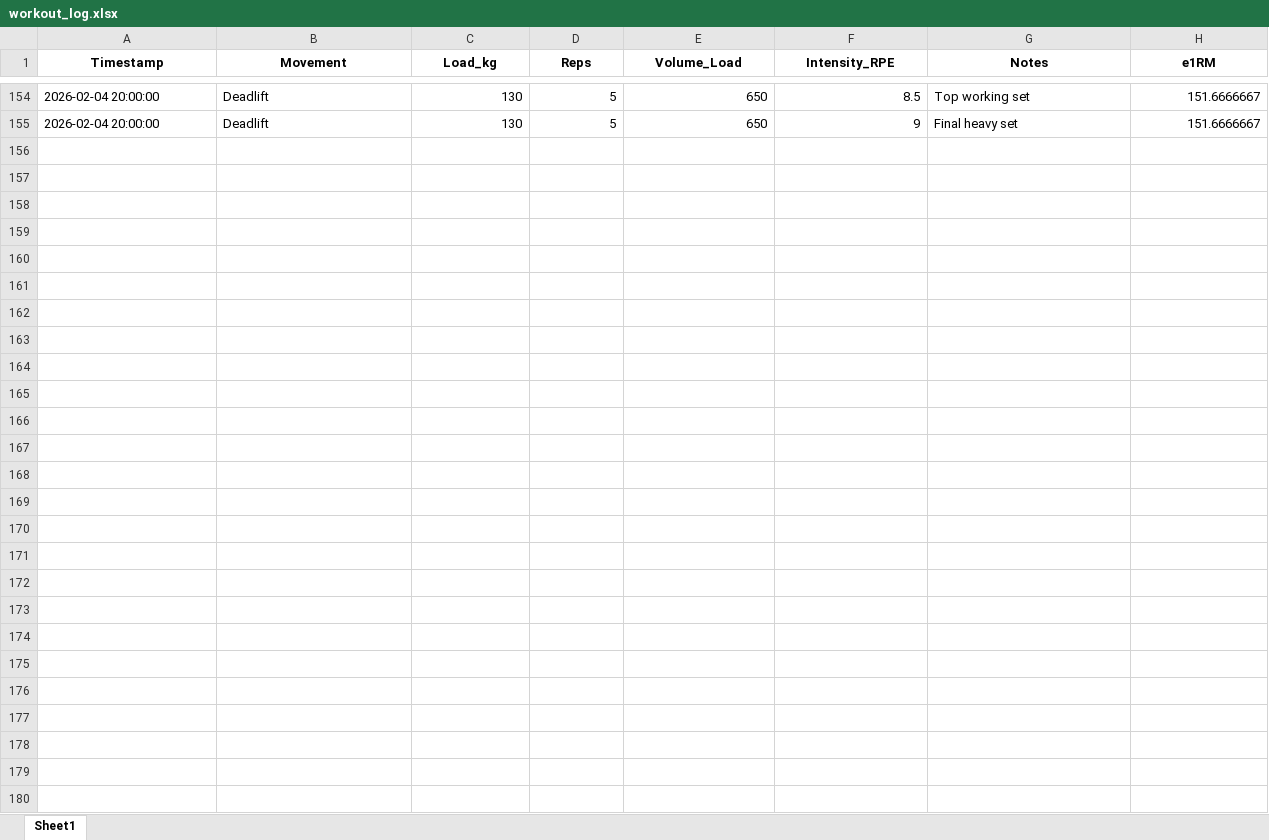
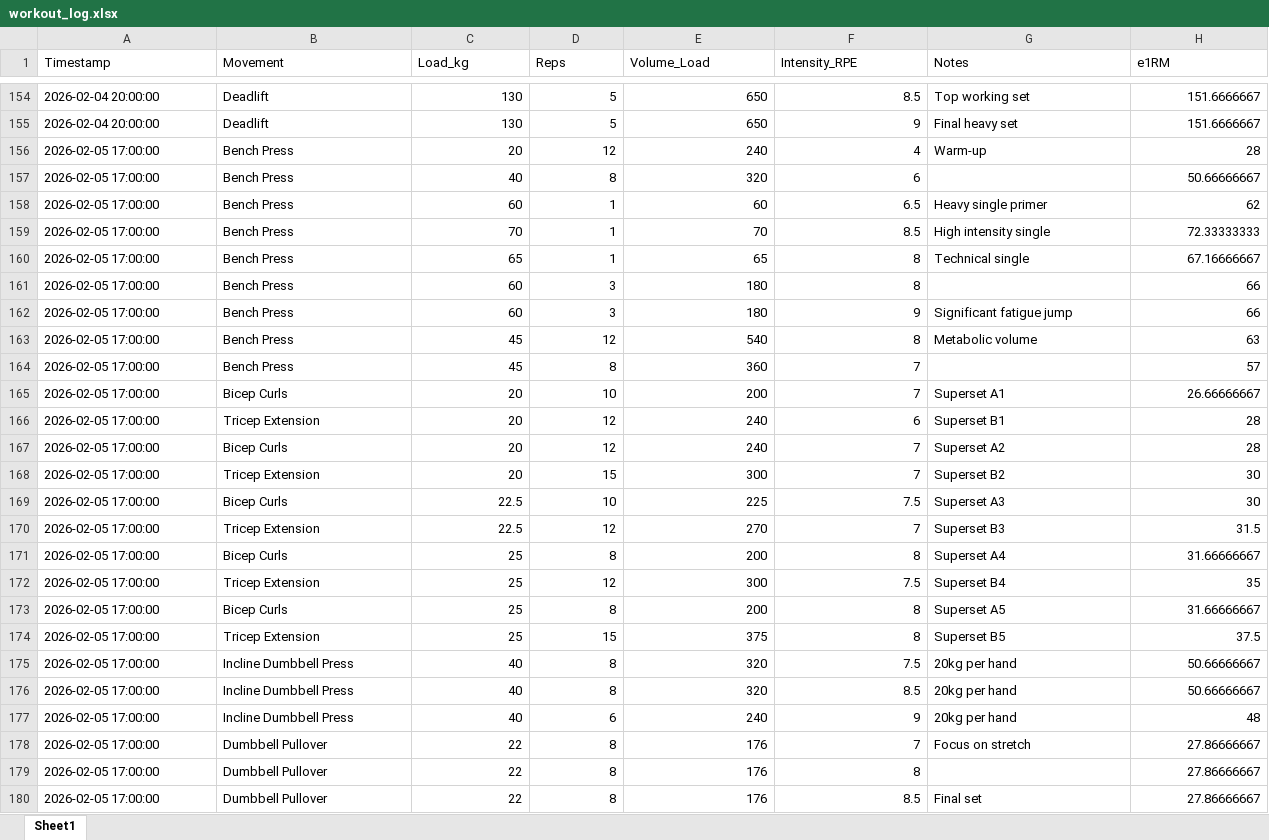
Before and after one commit to JonesRobM/Lifting-Tracking, an Excel workbook: data/workout_log.xlsx, sheet Sheet1, drawn as a sheet; only a part is shown, gaps mark what is left out; values as stored, in another font and other column widths than the file's, no borders; the diff names each change by its address in the sheet, - before the commit and + after, or states it on an @@ line.

```diff
--- a/data/workout_log.xlsx (sheet Sheet1)
+++ b/data/workout_log.xlsx (sheet Sheet1)
@@ A1:H1 bold: on → off, alignment: center → left @@
+row 156: 2026-02-05 17:00:00 | Bench Press | 20 | 12 | 240 | 4 | Warm-up | 28
+row 157: 2026-02-05 17:00:00 | Bench Press | 40 | 8 | 320 | 6 |  | 50.66666667
+row 158: 2026-02-05 17:00:00 | Bench Press | 60 | 1 | 60 | 6.5 | Heavy single primer | 62
+row 159: 2026-02-05 17:00:00 | Bench Press | 70 | 1 | 70 | 8.5 | High intensity single | 72.33333333
+row 160: 2026-02-05 17:00:00 | Bench Press | 65 | 1 | 65 | 8 | Technical single | 67.16666667
+row 161: 2026-02-05 17:00:00 | Bench Press | 60 | 3 | 180 | 8 |  | 66
+row 162: 2026-02-05 17:00:00 | Bench Press | 60 | 3 | 180 | 9 | Significant fatigue jump | 66
+row 163: 2026-02-05 17:00:00 | Bench Press | 45 | 12 | 540 | 8 | Metabolic volume | 63
+row 164: 2026-02-05 17:00:00 | Bench Press | 45 | 8 | 360 | 7 |  | 57
+row 165: 2026-02-05 17:00:00 | Bicep Curls | 20 | 10 | 200 | 7 | Superset A1 | 26.66666667
+row 166: 2026-02-05 17:00:00 | Tricep Extension | 20 | 12 | 240 | 6 | Superset B1 | 28
+row 167: 2026-02-05 17:00:00 | Bicep Curls | 20 | 12 | 240 | 7 | Superset A2 | 28
+row 168: 2026-02-05 17:00:00 | Tricep Extension | 20 | 15 | 300 | 7 | Superset B2 | 30
+row 169: 2026-02-05 17:00:00 | Bicep Curls | 22.5 | 10 | 225 | 7.5 | Superset A3 | 30
+row 170: 2026-02-05 17:00:00 | Tricep Extension | 22.5 | 12 | 270 | 7 | Superset B3 | 31.5
+row 171: 2026-02-05 17:00:00 | Bicep Curls | 25 | 8 | 200 | 8 | Superset A4 | 31.66666667
+row 172: 2026-02-05 17:00:00 | Tricep Extension | 25 | 12 | 300 | 7.5 | Superset B4 | 35
+row 173: 2026-02-05 17:00:00 | Bicep Curls | 25 | 8 | 200 | 8 | Superset A5 | 31.66666667
+row 174: 2026-02-05 17:00:00 | Tricep Extension | 25 | 15 | 375 | 8 | Superset B5 | 37.5
+row 175: 2026-02-05 17:00:00 | Incline Dumbbell Press | 40 | 8 | 320 | 7.5 | 20kg per hand | 50.66666667
+row 176: 2026-02-05 17:00:00 | Incline Dumbbell Press | 40 | 8 | 320 | 8.5 | 20kg per hand | 50.66666667
+row 177: 2026-02-05 17:00:00 | Incline Dumbbell Press | 40 | 6 | 240 | 9 | 20kg per hand | 48
+row 178: 2026-02-05 17:00:00 | Dumbbell Pullover | 22 | 8 | 176 | 7 | Focus on stretch | 27.86666667
+row 179: 2026-02-05 17:00:00 | Dumbbell Pullover | 22 | 8 | 176 | 8 |  | 27.86666667
+row 180: 2026-02-05 17:00:00 | Dumbbell Pullover | 22 | 8 | 176 | 8.5 | Final set | 27.86666667
```
Also changed, not shown: 2 other files.
